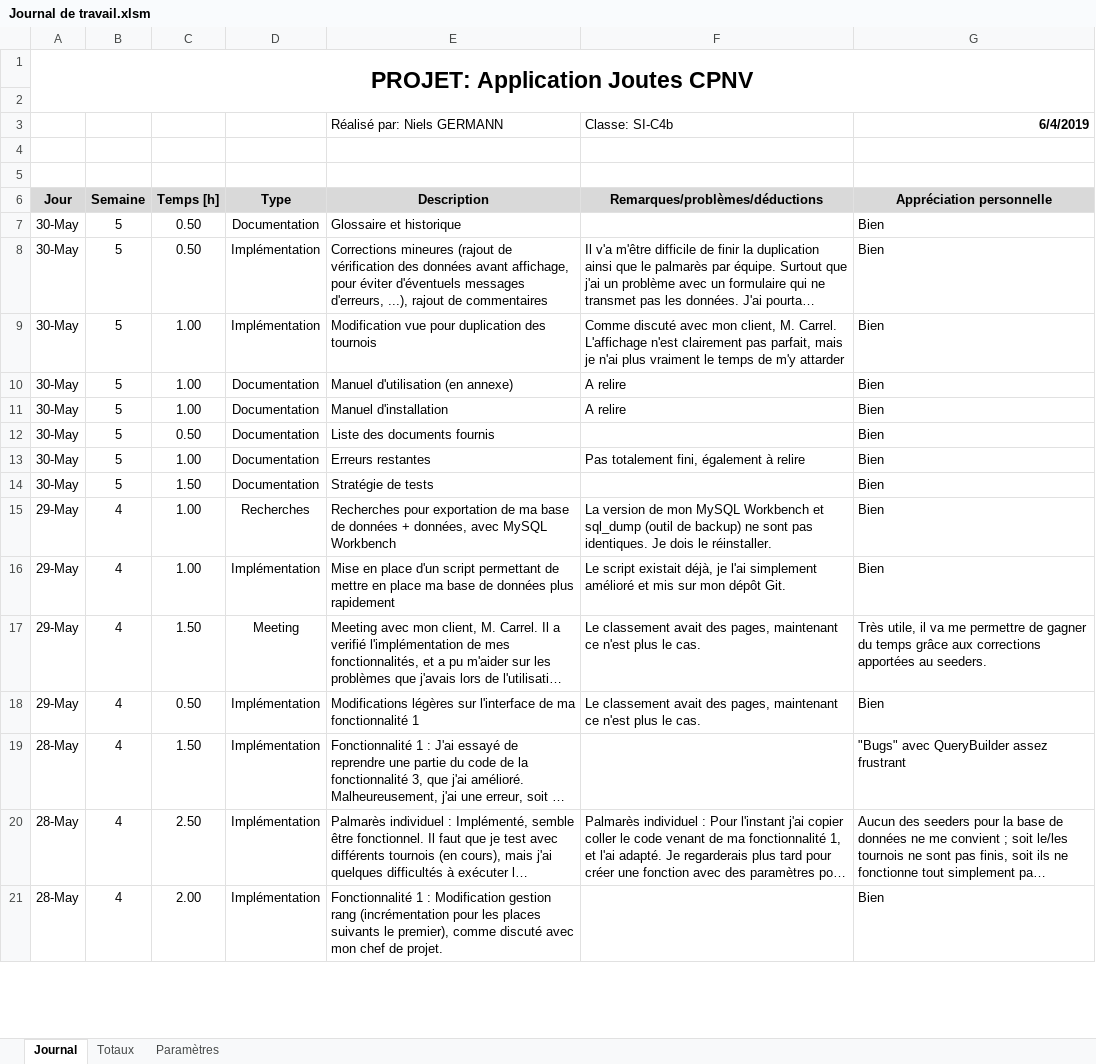
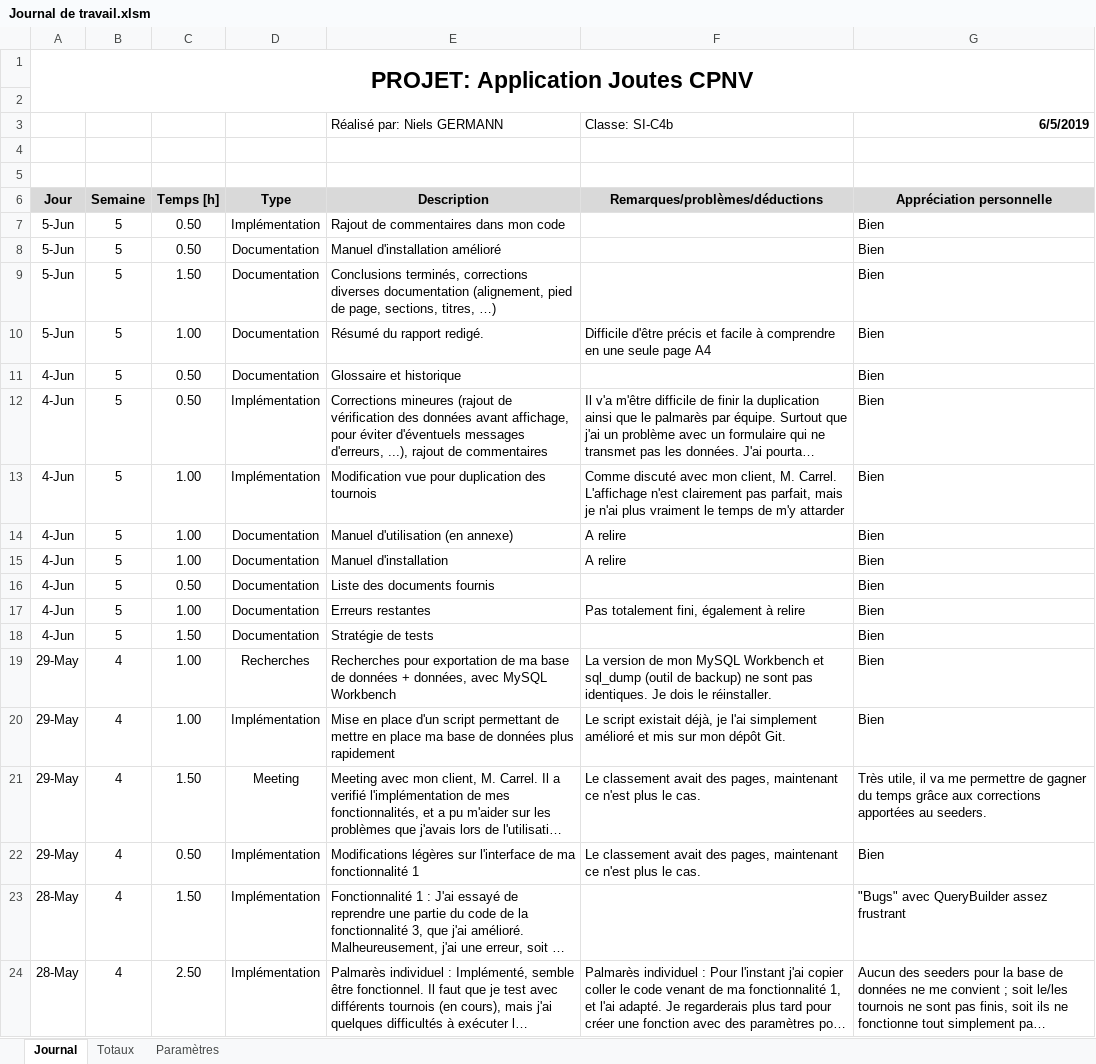
Before and after one commit to CPNV-ES/Joutes-2018, an Excel workbook: docs/2019 - TPI Niels/Journal de travail/Journal de travail.xlsm, sheet Journal, drawn as a sheet; only a part is shown; the shorter side is filled out with more unchanged rows; long unchanged cells end in …; values as stored, in another font and other column widths than the file's, no borders; charts and pictures not drawn; addresses are those after the commit; the diff names each change by its address in the sheet, - before the commit and + after, or states it on an @@ line.

Commit message:
Code : Rajout de commentaire et de code en test en commentaire.
Doc : Création des fichiers pdf, modification diverses dans la
documentation.

```diff
--- a/docs/2019 - TPI Niels/Journal de travail/Journal de travail.xlsm (sheet Journal)
+++ b/docs/2019 - TPI Niels/Journal de travail/Journal de travail.xlsm (sheet Journal)
-G3 (Appréciation personnelle): 6/4/2019
+G3 (Appréciation personnelle): 6/5/2019
+row 7: 5-Jun | 5 | 0.50 | Implémentation | Rajout de commentaires dans mon code |  | Bien
+row 8: 5-Jun | 5 | 0.50 | Documentation | Manuel d'installation amélioré |  | Bien
+row 9: 5-Jun | 5 | 1.50 | Documentation | Conclusions terminés, corrections diverses documentation (alignement, pied de page, sections, titres, …) |  | Bien
+row 10: 5-Jun | 5 | 1.00 | Documentation | Résumé du rapport redigé. | Difficile d'être précis et facile à comprendre en une seule page A4 | Bien
-A11:A18 (Jour): 30-May
+A11:A18 (Jour): 4-Jun
```
Also changed, not shown: sheet Totaux, 10 other files.
